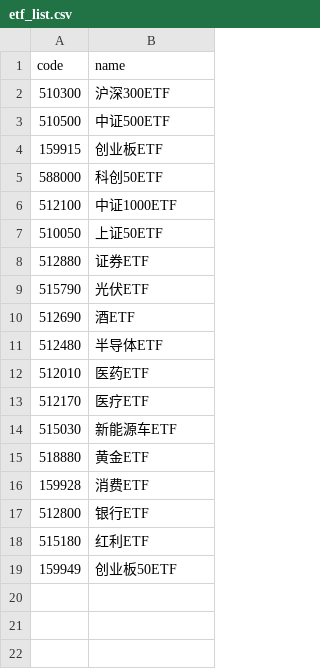
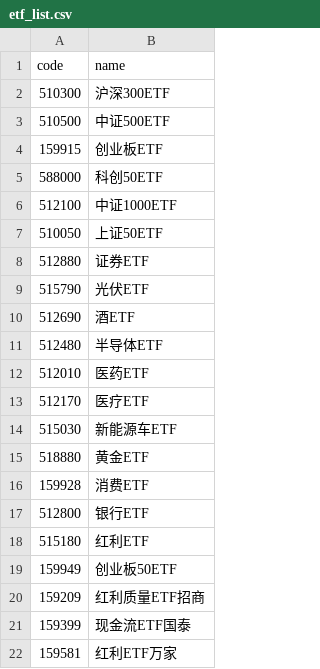
Before and after one commit to huming013-cyber/a-stock-quant, a CSV file: etf_list.csv, drawn as a sheet; the diff names each change by its address in the sheet, - before the commit and + after, or states it on an @@ line.

Commit message:
Update etf_list.csv

```diff
--- a/etf_list.csv
+++ b/etf_list.csv
+row 20: 159209 | 红利质量ETF招商
+row 21: 159399 | 现金流ETF国泰
+row 22: 159581 | 红利ETF万家
```
